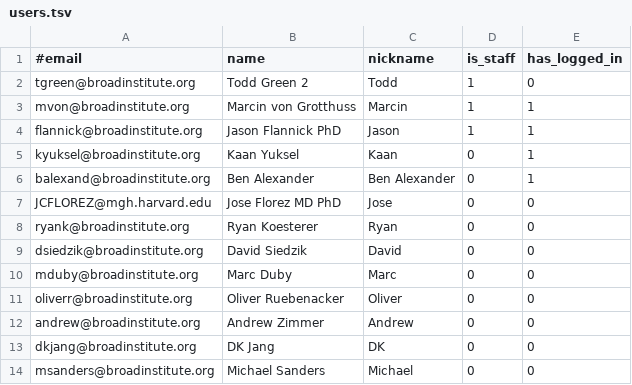
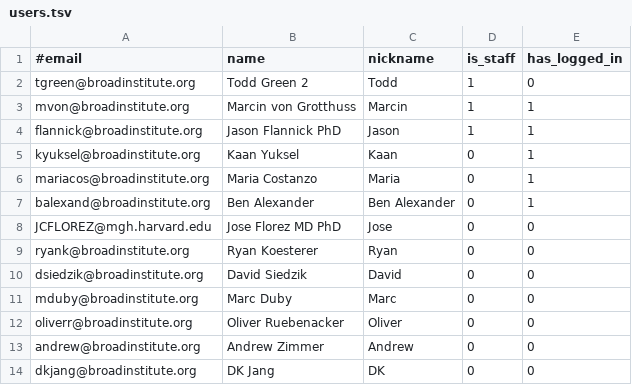
Before and after one commit to broadinstitute/dig-diabetes-portal, a TSV file: web-app/WEB-INF/resources/users.tsv, drawn as a sheet; removed rows and columns are numbered as before the commit, all else as after; the diff names each change by its address in the sheet, - before the commit and + after, or states it on an @@ line.

Commit message:
catch various corner cases in GAIT.  Improve formatting.  Change system user list.

```diff
--- a/web-app/WEB-INF/resources/users.tsv
+++ b/web-app/WEB-INF/resources/users.tsv
+row 6: mariacos@broadinstitute.org | Maria Costanzo | Maria | 0 | 1
-row 14: msanders@broadinstitute.org | Michael Sanders | Michael | 0 | 0
```
Also changed, not shown: 8 other files.
